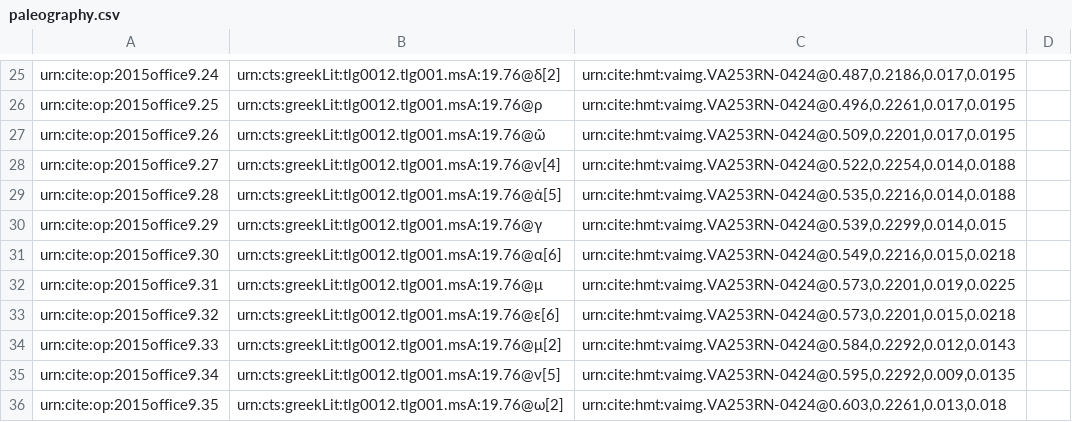
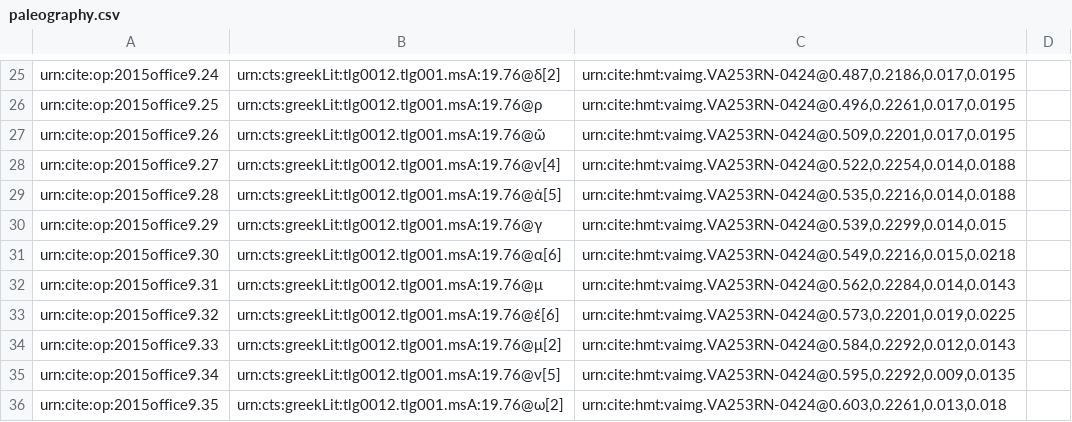
Before and after one commit to hmteditors/2015office11, a CSV file: collections/paleography.csv, drawn as a sheet; only a part is shown, gaps mark what is left out.

Commit message:
Update paleography.csv

```diff
--- a/collections/paleography.csv
+++ b/collections/paleography.csv
@@ -31,4 +31,4 @@ urn:cite:op:2015office9.29,urn:cts:greekLit:tlg0012.tlg001.msA:19.76@γ,"urn:cit
 urn:cite:op:2015office9.30,urn:cts:greekLit:tlg0012.tlg001.msA:19.76@α[6],"urn:cite:hmt:vaimg.VA253RN-0424@0.549,0.2216,0.015,0.0218",
-urn:cite:op:2015office9.31,urn:cts:greekLit:tlg0012.tlg001.msA:19.76@μ,"urn:cite:hmt:vaimg.VA253RN-0424@0.573,0.2201,0.019,0.0225",
-urn:cite:op:2015office9.32,urn:cts:greekLit:tlg0012.tlg001.msA:19.76@ε[6],"urn:cite:hmt:vaimg.VA253RN-0424@0.573,0.2201,0.015,0.0218",
+urn:cite:op:2015office9.31,urn:cts:greekLit:tlg0012.tlg001.msA:19.76@μ,"urn:cite:hmt:vaimg.VA253RN-0424@0.562,0.2284,0.014,0.0143",
+urn:cite:op:2015office9.32,urn:cts:greekLit:tlg0012.tlg001.msA:19.76@έ[6],"urn:cite:hmt:vaimg.VA253RN-0424@0.573,0.2201,0.019,0.0225",
 urn:cite:op:2015office9.33,urn:cts:greekLit:tlg0012.tlg001.msA:19.76@μ[2],"urn:cite:hmt:vaimg.VA253RN-0424@0.584,0.2292,0.012,0.0143",
```
